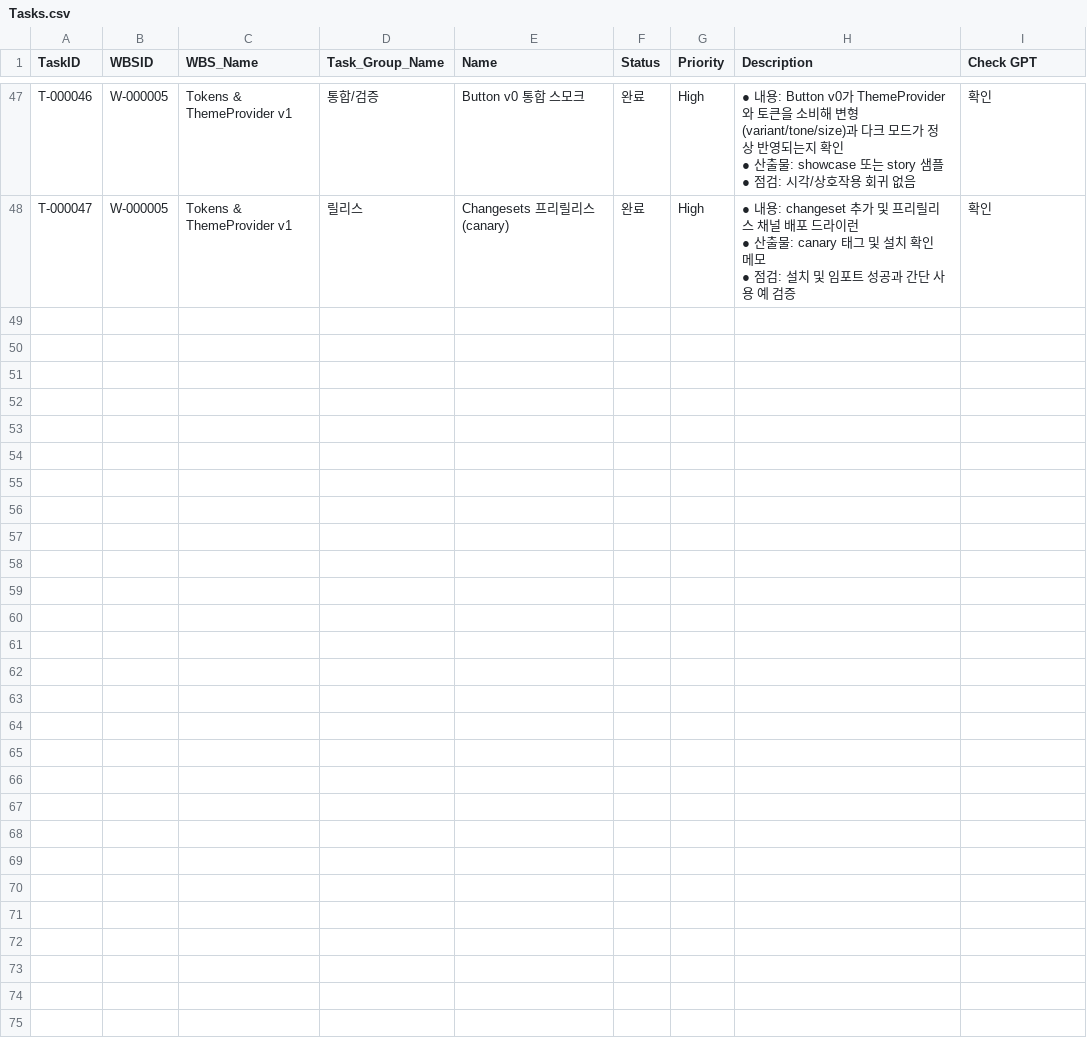
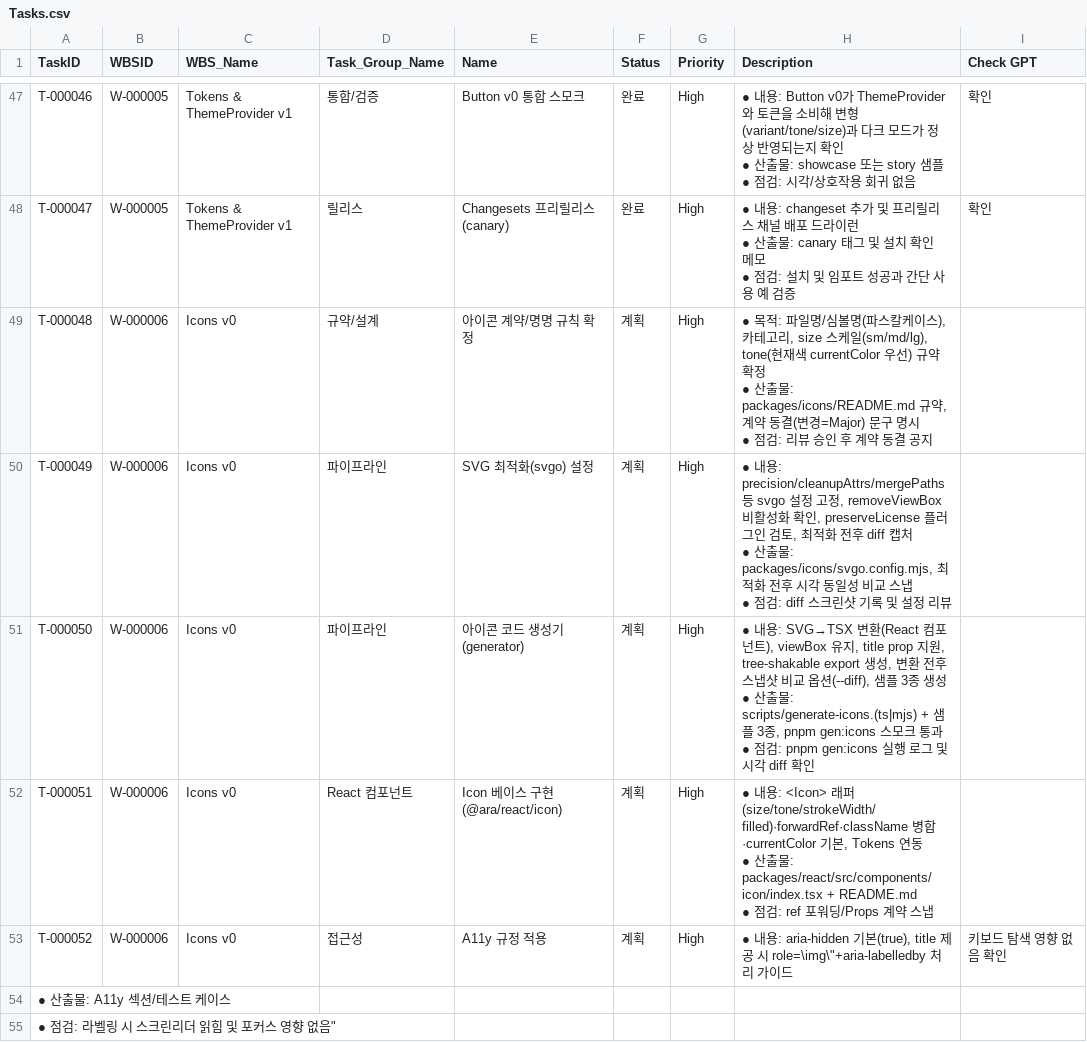
Before and after one commit to CompNh/ara, a CSV file: planning/Tasks.csv, drawn as a sheet; only a part is shown, gaps mark what is left out; ↵ is a line break in a cell; the diff covers the shown part only; the diff names each change by its address in the sheet, - before the commit and + after, or states it on an @@ line.

Commit message:
docs: update icons wbs

```diff
--- a/planning/Tasks.csv
+++ b/planning/Tasks.csv
+row 49: T-000048 | W-000006 | Icons v0 | 규약/설계 | 아이콘 계약/명명 규칙 확정 | 계획 | High | ● 목적: 파일명/심볼명(파스칼케이스), 카테고리, size 스케일(sm/md/lg), tone(현재색 currentColor 우선) 규약 확정 ↵ ● 산출물: packages/icons/README.md 규약, 계약 동결(변경=Major) 문구 명시 ↵ ● 점검: 리뷰 승인 후 계약 동결 공지
+row 50: T-000049 | W-000006 | Icons v0 | 파이프라인 | SVG 최적화(svgo) 설정 | 계획 | High | ● 내용: precision/cleanupAttrs/mergePaths 등 svgo 설정 고정, removeViewBox 비활성화 확인, preserveLicense 플러그인 검토, 최적화 전후 diff 캡처 ↵ ● 산출물: packages/icons/svgo.config.mjs, 최적화 전후 시각 동일성 비교 스냅 ↵ ● 점검: diff 스크린샷 기록 및 설정 리뷰
+row 51: T-000050 | W-000006 | Icons v0 | 파이프라인 | 아이콘 코드 생성기(generator) | 계획 | High | ● 내용: SVG→TSX 변환(React 컴포넌트), viewBox 유지, title prop 지원, tree-shakable export 생성, 변환 전후 스냅샷 비교 옵션(--diff), 샘플 3종 생성 ↵ ● 산출물: scripts/generate-icons.(ts|mjs) + 샘플 3종, pnpm gen:icons 스모크 통과 ↵ ● 점검: pnpm gen:icons 실행 로그 및 시각 diff 확인
+row 52: T-000051 | W-000006 | Icons v0 | React 컴포넌트 | Icon 베이스 구현(@ara/react/icon) | 계획 | High | ● 내용: <Icon> 래퍼(size/tone/strokeWidth/filled)·forwardRef·className 병합·currentColor 기본, Tokens 연동 ↵ ● 산출물: packages/react/src/components/icon/index.tsx + README.md ↵ ● 점검: ref 포워딩/Props 계약 스냅
+row 53: T-000052 | W-000006 | Icons v0 | 접근성 | A11y 규정 적용 | 계획 | High | ● 내용: aria-hidden 기본(true), title 제공 시 role=\img\"+aria-labelledby 처리 가이드 | 키보드 탐색 영향 없음 확인
+row 54: ● 산출물: A11y 섹션/테스트 케이스
+row 55: ● 점검: 라벨링 시 스크린리더 읽힘 및 포커스 영향 없음"
```
Also changed, not shown: 6 added rows elsewhere in this file, planning/WBS.csv.
